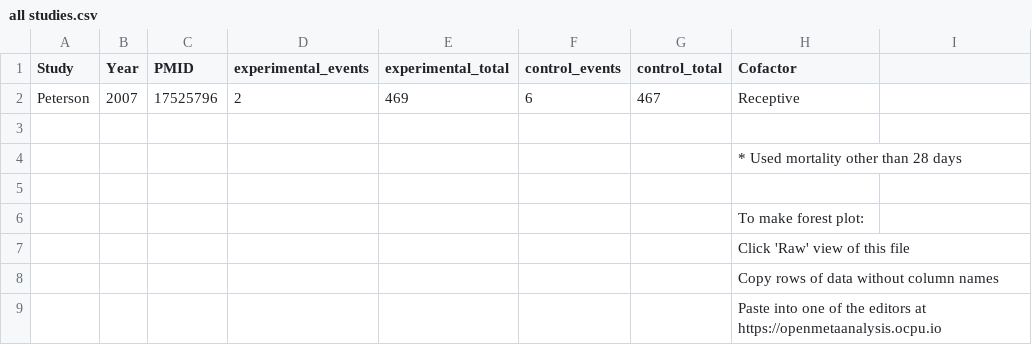
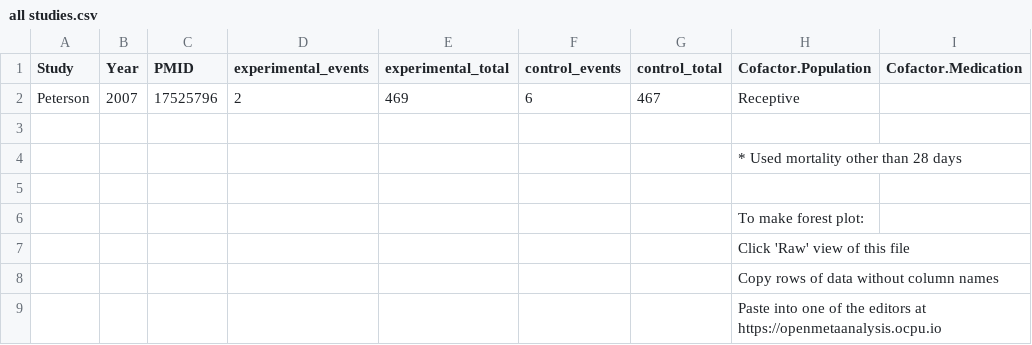
Before and after one commit to openMetaAnalysis/HIV-prevention-with-pre-exposure-prophylaxis, a CSV file: data/all studies.csv, drawn as a sheet; the diff names each change by its address in the sheet, - before the commit and + after, or states it on an @@ line.

Commit message:
Update all studies.csv

```diff
--- a/data/all studies.csv
+++ b/data/all studies.csv
-H1: Cofactor
+H1: Cofactor.Population
-I1: (empty)
+I1: Cofactor.Medication
```
